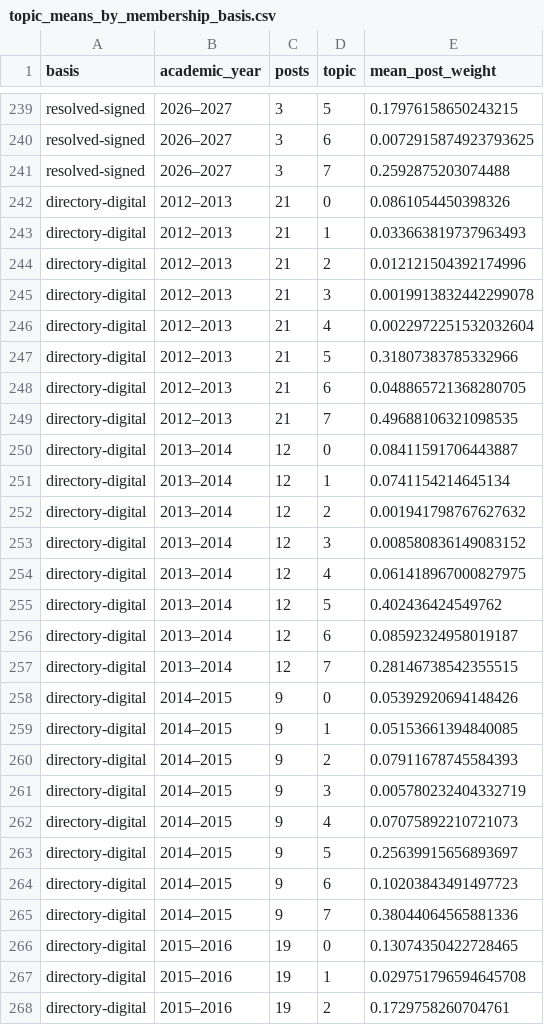
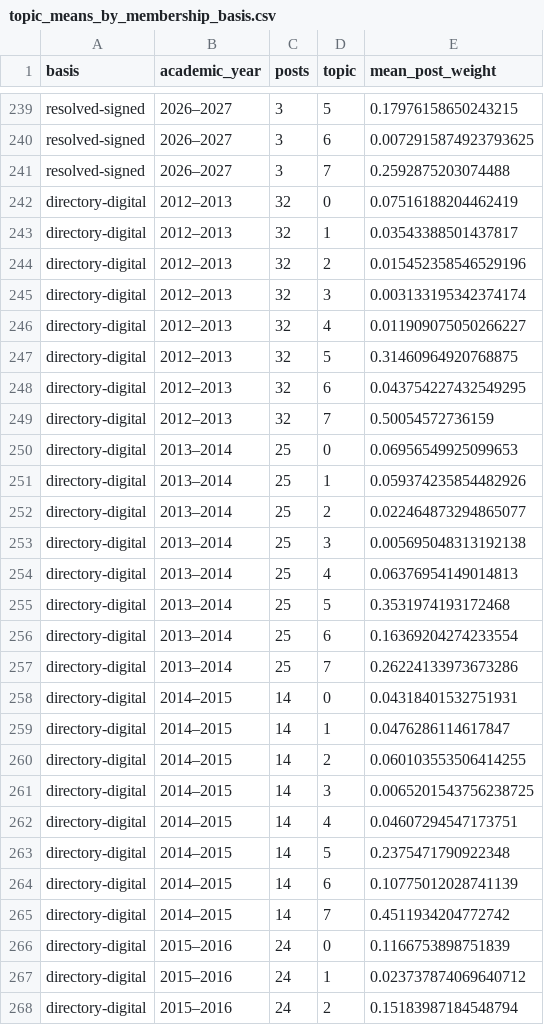
Before and after one commit to GCDigitalFellows/TTT-Archive-Explorer-Site, a CSV file: membership/topic_means_by_membership_basis.csv, drawn as a sheet; only a part is shown, gaps mark what is left out; the diff covers the shown part only.

```diff
--- a/membership/topic_means_by_membership_basis.csv
+++ b/membership/topic_means_by_membership_basis.csv
@@ -241,28 +241,28 @@ resolved-signed,2026–2027,3,6,0.0072915874923793625
 resolved-signed,2026–2027,3,7,0.2592875203074488
-directory-digital,2012–2013,21,0,0.0861054450398326
-directory-digital,2012–2013,21,1,0.033663819737963493
-directory-digital,2012–2013,21,2,0.012121504392174996
-directory-digital,2012–2013,21,3,0.0019913832442299078
-directory-digital,2012–2013,21,4,0.0022972251532032604
-directory-digital,2012–2013,21,5,0.31807383785332966
-directory-digital,2012–2013,21,6,0.048865721368280705
-directory-digital,2012–2013,21,7,0.49688106321098535
-directory-digital,2013–2014,12,0,0.08411591706443887
-directory-digital,2013–2014,12,1,0.0741154214645134
-directory-digital,2013–2014,12,2,0.001941798767627632
-directory-digital,2013–2014,12,3,0.008580836149083152
-directory-digital,2013–2014,12,4,0.061418967000827975
-directory-digital,2013–2014,12,5,0.402436424549762
-directory-digital,2013–2014,12,6,0.08592324958019187
-directory-digital,2013–2014,12,7,0.28146738542355515
-directory-digital,2014–2015,9,0,0.05392920694148426
-directory-digital,2014–2015,9,1,0.05153661394840085
-directory-digital,2014–2015,9,2,0.07911678745584393
-directory-digital,2014–2015,9,3,0.005780232404332719
-directory-digital,2014–2015,9,4,0.07075892210721073
-directory-digital,2014–2015,9,5,0.25639915656893697
-directory-digital,2014–2015,9,6,0.10203843491497723
-directory-digital,2014–2015,9,7,0.38044064565881336
-directory-digital,2015–2016,19,0,0.13074350422728465
-directory-digital,2015–2016,19,1,0.029751796594645708
-directory-digital,2015–2016,19,2,0.1729758260704761
+directory-digital,2012–2013,32,0,0.07516188204462419
+directory-digital,2012–2013,32,1,0.03543388501437817
+directory-digital,2012–2013,32,2,0.015452358546529196
+directory-digital,2012–2013,32,3,0.003133195342374174
+directory-digital,2012–2013,32,4,0.011909075050266227
+directory-digital,2012–2013,32,5,0.31460964920768875
+directory-digital,2012–2013,32,6,0.043754227432549295
+directory-digital,2012–2013,32,7,0.50054572736159
+directory-digital,2013–2014,25,0,0.06956549925099653
+directory-digital,2013–2014,25,1,0.059374235854482926
+directory-digital,2013–2014,25,2,0.022464873294865077
+directory-digital,2013–2014,25,3,0.005695048313192138
+directory-digital,2013–2014,25,4,0.06376954149014813
+directory-digital,2013–2014,25,5,0.3531974193172468
+directory-digital,2013–2014,25,6,0.16369204274233554
+directory-digital,2013–2014,25,7,0.26224133973673286
+directory-digital,2014–2015,14,0,0.04318401532751931
+directory-digital,2014–2015,14,1,0.0476286114617847
+directory-digital,2014–2015,14,2,0.060103553506414255
+directory-digital,2014–2015,14,3,0.0065201543756238725
+directory-digital,2014–2015,14,4,0.04607294547173751
+directory-digital,2014–2015,14,5,0.2375471790922348
+directory-digital,2014–2015,14,6,0.10775012028741139
+directory-digital,2014–2015,14,7,0.4511934204772742
+directory-digital,2015–2016,24,0,0.1166753898751839
+directory-digital,2015–2016,24,1,0.023737874069640712
+directory-digital,2015–2016,24,2,0.15183987184548794
```
Also changed, not shown: 138 edited cells elsewhere in this file, credits/human_author_register.csv, identity/credit_crosswalk.csv, 43 other files.
